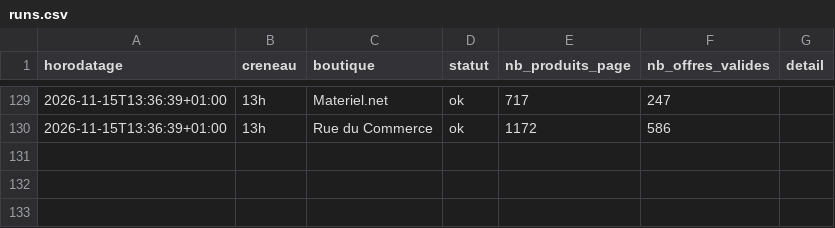
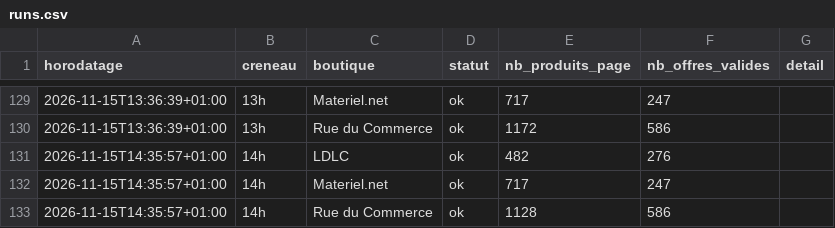
Before and after one commit to louismauger1832/reposlmgr18626, a CSV file: data/runs.csv, drawn as a sheet; only a part is shown, gaps mark what is left out; the diff names each change by its address in the sheet, - before the commit and + after, or states it on an @@ line.

```diff
--- a/data/runs.csv
+++ b/data/runs.csv
+row 131: 2026-11-15T14:35:57+01:00 | 14h | LDLC | ok | 482 | 276
+row 132: 2026-11-15T14:35:57+01:00 | 14h | Materiel.net | ok | 717 | 247
+row 133: 2026-11-15T14:35:57+01:00 | 14h | Rue du Commerce | ok | 1128 | 586
```
Also changed, not shown: 2 other files.
